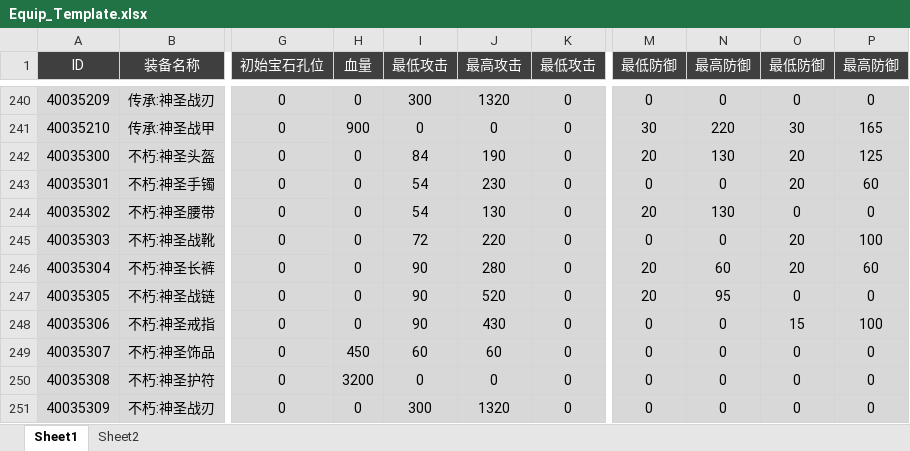
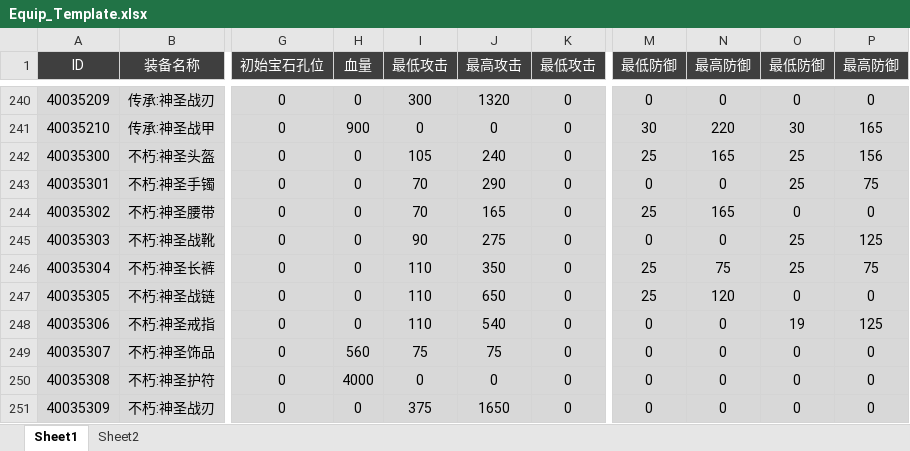
Before and after one commit to csyinghuochong/yongshiyujiayuan, an Excel workbook: S_数据表/Equip_Template.xlsx, sheet Sheet1, drawn as a sheet; only a part is shown, gaps mark what is left out; values as stored, in another font and other column widths than the file's, no borders; the diff covers the shown part only; the diff names each change by its address in the sheet, - before the commit and + after, or states it on an @@ line.

```diff
--- a/S_数据表/Equip_Template.xlsx (sheet Sheet1)
+++ b/S_数据表/Equip_Template.xlsx (sheet Sheet1)
-I242 (最低攻击): 84
+I242 (最低攻击): 105
-J242 (最高攻击): 190
+J242 (最高攻击): 240
-M242 (最低防御): 20
+M242 (最低防御): 25
-N242 (最高防御): 130
+N242 (最高防御): 165
-O242:O243 (最低防御): 20
+O242:O243 (最低防御): 25
-P242 (最高防御): 125
+P242 (最高防御): 156
-I243:I244 (最低攻击): 54
+I243:I244 (最低攻击): 70
-J243 (最高攻击): 230
+J243 (最高攻击): 290
-P243 (最高防御): 60
+P243 (最高防御): 75
-J244 (最高攻击): 130
+J244 (最高攻击): 165
-M244 (最低防御): 20
+M244 (最低防御): 25
-N244 (最高防御): 130
+N244 (最高防御): 165
-I245 (最低攻击): 72
+I245 (最低攻击): 90
-J245 (最高攻击): 220
+J245 (最高攻击): 275
-O245:O246 (最低防御): 20
+O245:O246 (最低防御): 25
-P245 (最高防御): 100
+P245 (最高防御): 125
-I246:I248 (最低攻击): 90
+I246:I248 (最低攻击): 110
-J246 (最高攻击): 280
+J246 (最高攻击): 350
-M246:M247 (最低防御): 20
+M246:M247 (最低防御): 25
-N246 (最高防御): 60
+N246 (最高防御): 75
-P246 (最高防御): 60
+P246 (最高防御): 75
-J247 (最高攻击): 520
+J247 (最高攻击): 650
-N247 (最高防御): 95
+N247 (最高防御): 120
-J248 (最高攻击): 430
+J248 (最高攻击): 540
-O248 (最低防御): 15
+O248 (最低防御): 19
-P248 (最高防御): 100
+P248 (最高防御): 125
-H249 (血量): 450
+H249 (血量): 560
-I249 (最低攻击): 60
+I249 (最低攻击): 75
-J249 (最高攻击): 60
+J249 (最高攻击): 75
-H250 (血量): 3200
+H250 (血量): 4000
-I251 (最低攻击): 300
+I251 (最低攻击): 375
-J251 (最高攻击): 1320
+J251 (最高攻击): 1650
```
Also changed, not shown: 5 edited cells elsewhere in this sheet, 4 other files.
